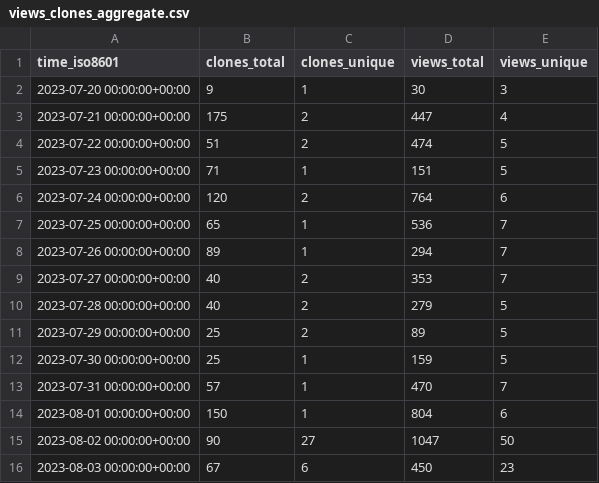
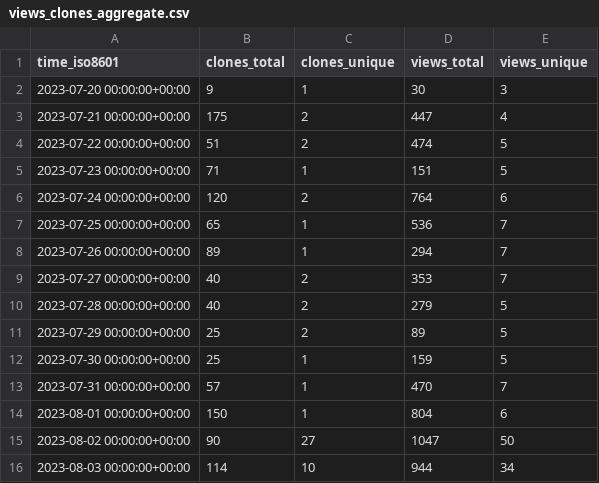
Before and after one commit to yogaxpto/superduperdb, a CSV file: SuperDuperDB/superduperdb/ghrs-data/views_clones_aggregate.csv, drawn as a sheet.

```diff
--- a/SuperDuperDB/superduperdb/ghrs-data/views_clones_aggregate.csv
+++ b/SuperDuperDB/superduperdb/ghrs-data/views_clones_aggregate.csv
@@ -15,2 +15,2 @@ time_iso8601,clones_total,clones_unique,views_total,views_unique
 2023-08-02 00:00:00+00:00,90,27,1047,50
-2023-08-03 00:00:00+00:00,67,6,450,23
+2023-08-03 00:00:00+00:00,114,10,944,34
```
Also changed, not shown: 1 other file.
